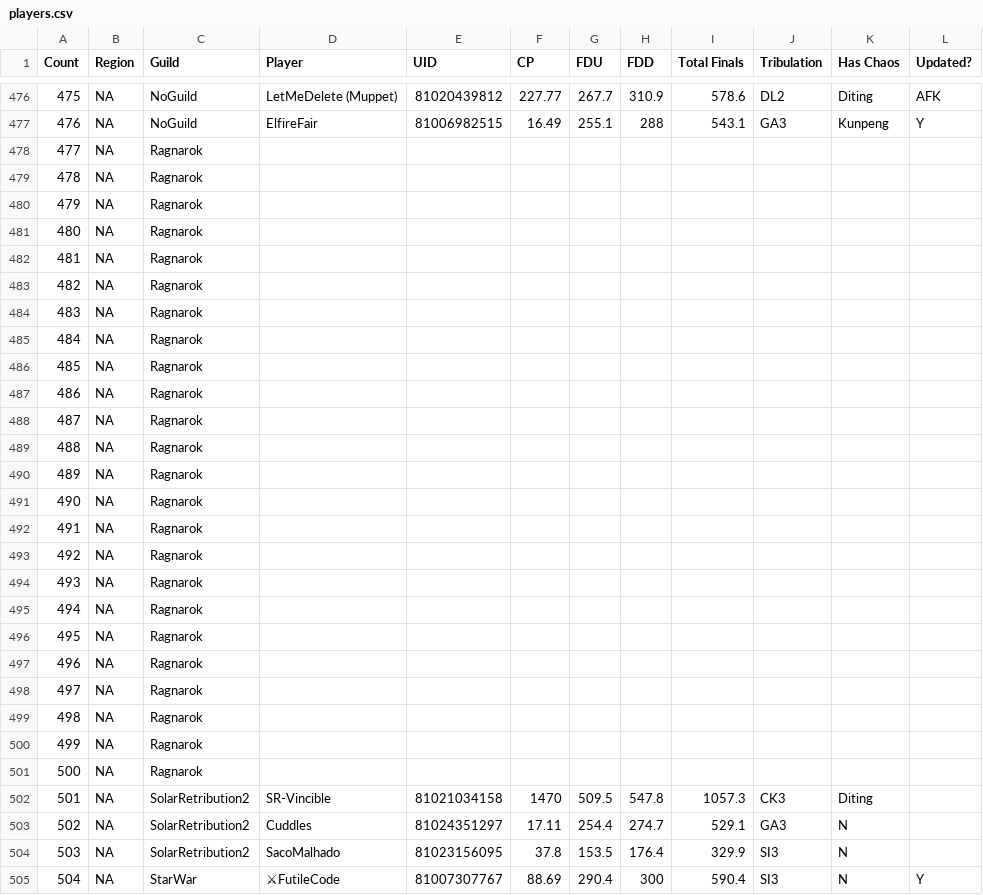
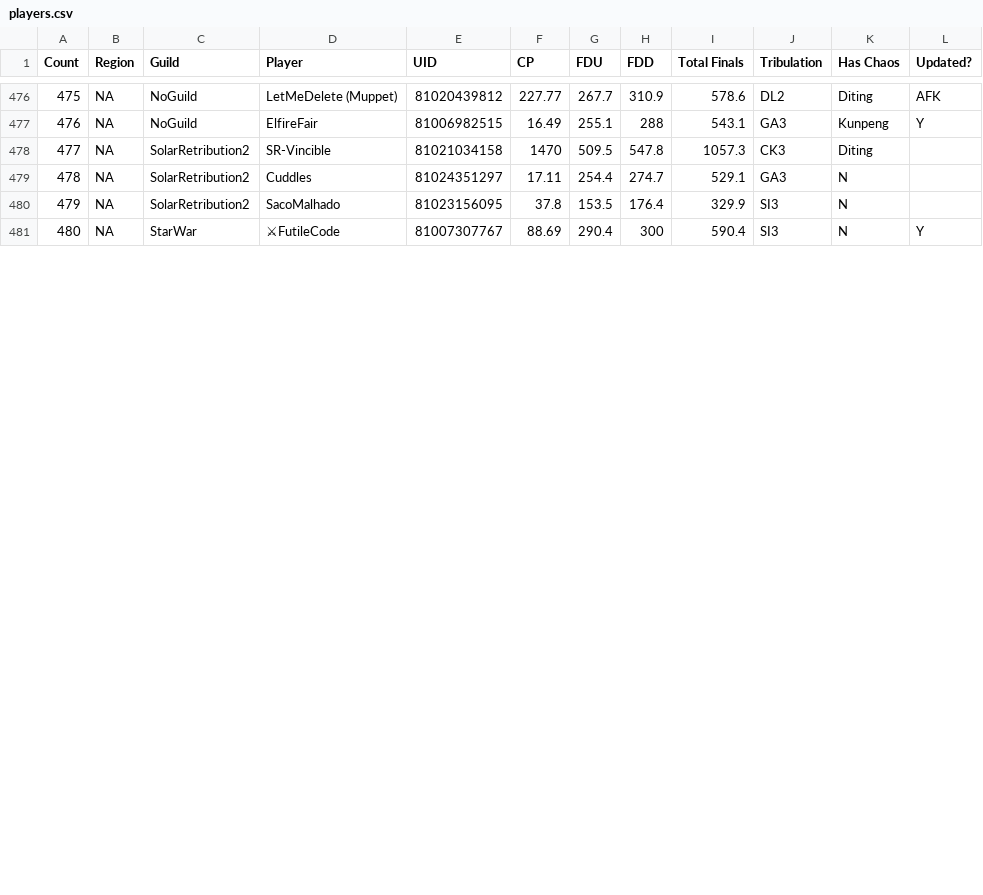
Before and after one commit to naccStats/nacc-all-players, a CSV file: public/data/players.csv, drawn as a sheet; only a part is shown, gaps mark what is left out; removed rows and columns are numbered as before the commit, all else as after; the diff names each change by its address in the sheet, - before the commit and + after, or states it on an @@ line.

```diff
--- a/public/data/players.csv
+++ b/public/data/players.csv
-row 478: 477 | NA | Ragnarok
-row 479: 478 | NA | Ragnarok
-row 480: 479 | NA | Ragnarok
-row 481: 480 | NA | Ragnarok
-row 482: 481 | NA | Ragnarok
-row 483: 482 | NA | Ragnarok
-row 484: 483 | NA | Ragnarok
-row 485: 484 | NA | Ragnarok
-row 486: 485 | NA | Ragnarok
-row 487: 486 | NA | Ragnarok
-row 488: 487 | NA | Ragnarok
-row 489: 488 | NA | Ragnarok
-row 490: 489 | NA | Ragnarok
-row 491: 490 | NA | Ragnarok
-row 492: 491 | NA | Ragnarok
-row 493: 492 | NA | Ragnarok
-row 494: 493 | NA | Ragnarok
-row 495: 494 | NA | Ragnarok
-row 496: 495 | NA | Ragnarok
-row 497: 496 | NA | Ragnarok
-row 498: 497 | NA | Ragnarok
-row 499: 498 | NA | Ragnarok
-row 500: 499 | NA | Ragnarok
-row 501: 500 | NA | Ragnarok
@@ column A (Count) renumbered from row 478 down @@
```
Also changed, not shown: public/data/topPlayers.csv, 15 other files.
